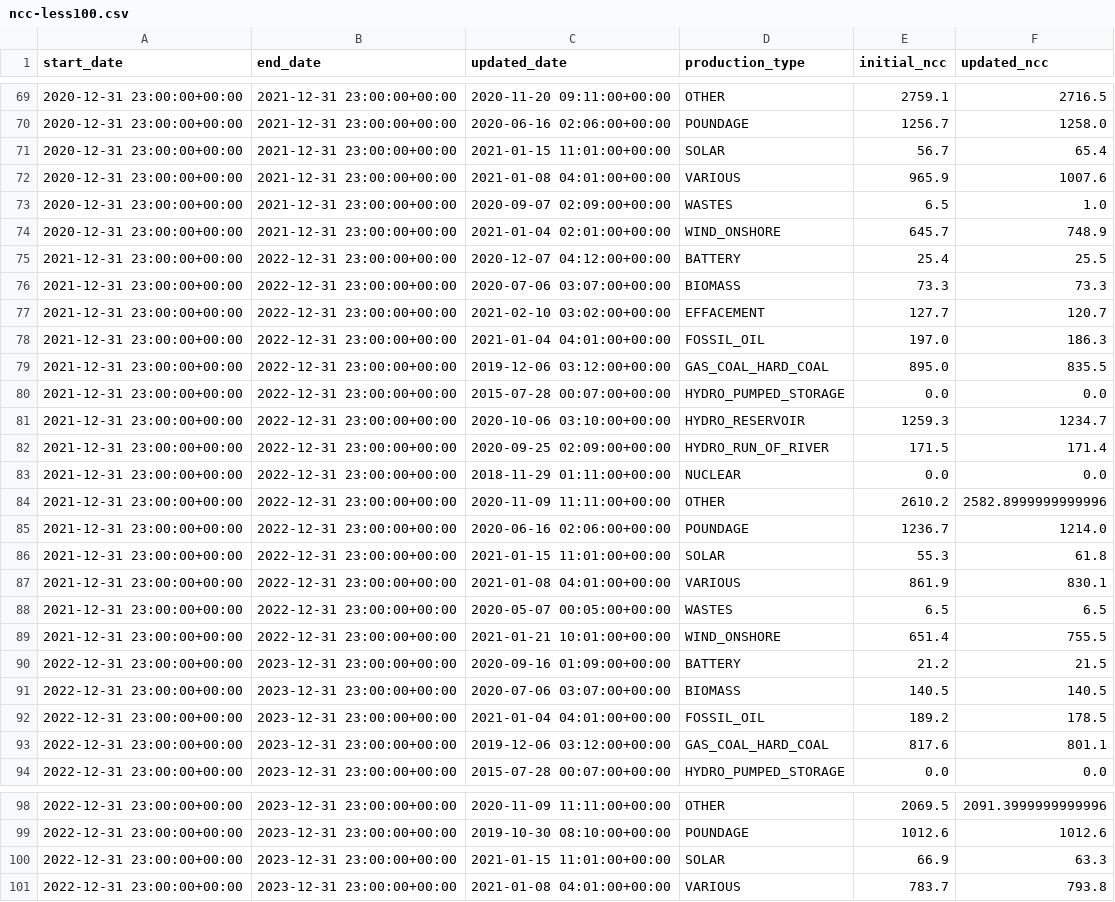
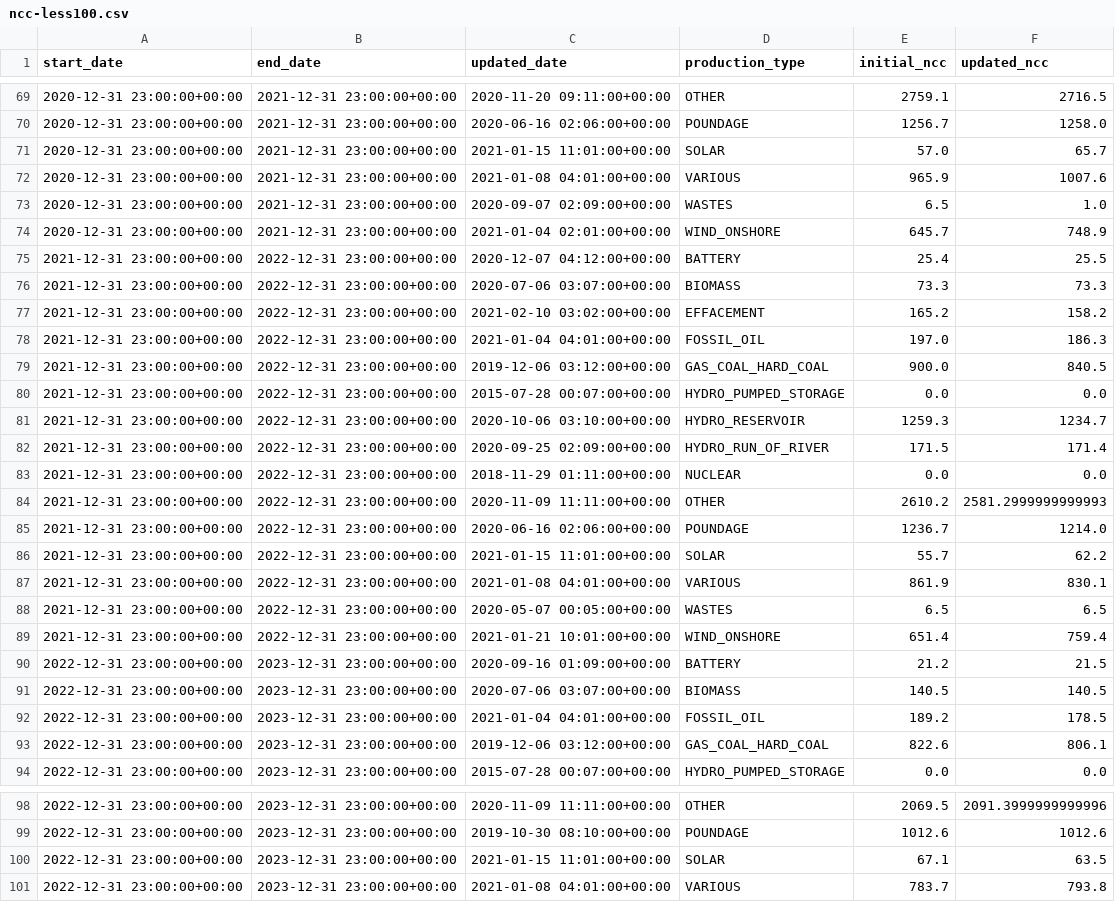
Before and after one commit to zacharieabid/EnergyScan, a CSV file: ncc-less100.csv, drawn as a sheet; only a part is shown, gaps mark what is left out; the diff covers the shown part only.

```diff
--- a/ncc-less100.csv
+++ b/ncc-less100.csv
@@ -70,3 +70,3 @@ start_date,end_date,updated_date,production_type,initial_ncc,updated_ncc
 2020-12-31 23:00:00+00:00,2021-12-31 23:00:00+00:00,2020-06-16 02:06:00+00:00,POUNDAGE,1256.7,1258.0
-2020-12-31 23:00:00+00:00,2021-12-31 23:00:00+00:00,2021-01-15 11:01:00+00:00,SOLAR,56.7,65.4
+2020-12-31 23:00:00+00:00,2021-12-31 23:00:00+00:00,2021-01-15 11:01:00+00:00,SOLAR,57.0,65.7
 2020-12-31 23:00:00+00:00,2021-12-31 23:00:00+00:00,2021-01-08 04:01:00+00:00,VARIOUS,965.9,1007.6
@@ -76,5 +76,5 @@ start_date,end_date,updated_date,production_type,initial_ncc,updated_ncc
 2021-12-31 23:00:00+00:00,2022-12-31 23:00:00+00:00,2020-07-06 03:07:00+00:00,BIOMASS,73.3,73.3
-2021-12-31 23:00:00+00:00,2022-12-31 23:00:00+00:00,2021-02-10 03:02:00+00:00,EFFACEMENT,127.7,120.7
+2021-12-31 23:00:00+00:00,2022-12-31 23:00:00+00:00,2021-02-10 03:02:00+00:00,EFFACEMENT,165.2,158.2
 2021-12-31 23:00:00+00:00,2022-12-31 23:00:00+00:00,2021-01-04 04:01:00+00:00,FOSSIL_OIL,197.0,186.3
-2021-12-31 23:00:00+00:00,2022-12-31 23:00:00+00:00,2019-12-06 03:12:00+00:00,GAS_COAL_HARD_COAL,895.0,835.5
+2021-12-31 23:00:00+00:00,2022-12-31 23:00:00+00:00,2019-12-06 03:12:00+00:00,GAS_COAL_HARD_COAL,900.0,840.5
 2021-12-31 23:00:00+00:00,2022-12-31 23:00:00+00:00,2015-07-28 00:07:00+00:00,HYDRO_PUMPED_STORAGE,0.0,0.0
@@ -83,8 +83,8 @@ start_date,end_date,updated_date,production_type,initial_ncc,updated_ncc
 2021-12-31 23:00:00+00:00,2022-12-31 23:00:00+00:00,2018-11-29 01:11:00+00:00,NUCLEAR,0.0,0.0
-2021-12-31 23:00:00+00:00,2022-12-31 23:00:00+00:00,2020-11-09 11:11:00+00:00,OTHER,2610.2,2582.8999999999996
+2021-12-31 23:00:00+00:00,2022-12-31 23:00:00+00:00,2020-11-09 11:11:00+00:00,OTHER,2610.2,2581.2999999999993
 2021-12-31 23:00:00+00:00,2022-12-31 23:00:00+00:00,2020-06-16 02:06:00+00:00,POUNDAGE,1236.7,1214.0
-2021-12-31 23:00:00+00:00,2022-12-31 23:00:00+00:00,2021-01-15 11:01:00+00:00,SOLAR,55.3,61.8
+2021-12-31 23:00:00+00:00,2022-12-31 23:00:00+00:00,2021-01-15 11:01:00+00:00,SOLAR,55.7,62.2
 2021-12-31 23:00:00+00:00,2022-12-31 23:00:00+00:00,2021-01-08 04:01:00+00:00,VARIOUS,861.9,830.1
 2021-12-31 23:00:00+00:00,2022-12-31 23:00:00+00:00,2020-05-07 00:05:00+00:00,WASTES,6.5,6.5
-2021-12-31 23:00:00+00:00,2022-12-31 23:00:00+00:00,2021-01-21 10:01:00+00:00,WIND_ONSHORE,651.4,755.5
+2021-12-31 23:00:00+00:00,2022-12-31 23:00:00+00:00,2021-01-21 10:01:00+00:00,WIND_ONSHORE,651.4,759.4
 2022-12-31 23:00:00+00:00,2023-12-31 23:00:00+00:00,2020-09-16 01:09:00+00:00,BATTERY,21.2,21.5
@@ -92,3 +92,3 @@ start_date,end_date,updated_date,production_type,initial_ncc,updated_ncc
 2022-12-31 23:00:00+00:00,2023-12-31 23:00:00+00:00,2021-01-04 04:01:00+00:00,FOSSIL_OIL,189.2,178.5
-2022-12-31 23:00:00+00:00,2023-12-31 23:00:00+00:00,2019-12-06 03:12:00+00:00,GAS_COAL_HARD_COAL,817.6,801.1
+2022-12-31 23:00:00+00:00,2023-12-31 23:00:00+00:00,2019-12-06 03:12:00+00:00,GAS_COAL_HARD_COAL,822.6,806.1
 2022-12-31 23:00:00+00:00,2023-12-31 23:00:00+00:00,2015-07-28 00:07:00+00:00,HYDRO_PUMPED_STORAGE,0.0,0.0
@@ -99,3 +99,3 @@ start_date,end_date,updated_date,production_type,initial_ncc,updated_ncc
 2022-12-31 23:00:00+00:00,2023-12-31 23:00:00+00:00,2019-10-30 08:10:00+00:00,POUNDAGE,1012.6,1012.6
-2022-12-31 23:00:00+00:00,2023-12-31 23:00:00+00:00,2021-01-15 11:01:00+00:00,SOLAR,66.9,63.3
+2022-12-31 23:00:00+00:00,2023-12-31 23:00:00+00:00,2021-01-15 11:01:00+00:00,SOLAR,67.1,63.5
 2022-12-31 23:00:00+00:00,2023-12-31 23:00:00+00:00,2021-01-08 04:01:00+00:00,VARIOUS,783.7,793.8
```
Also changed, not shown: 23 edited cells elsewhere in this file, ncc-greater100.csv.
